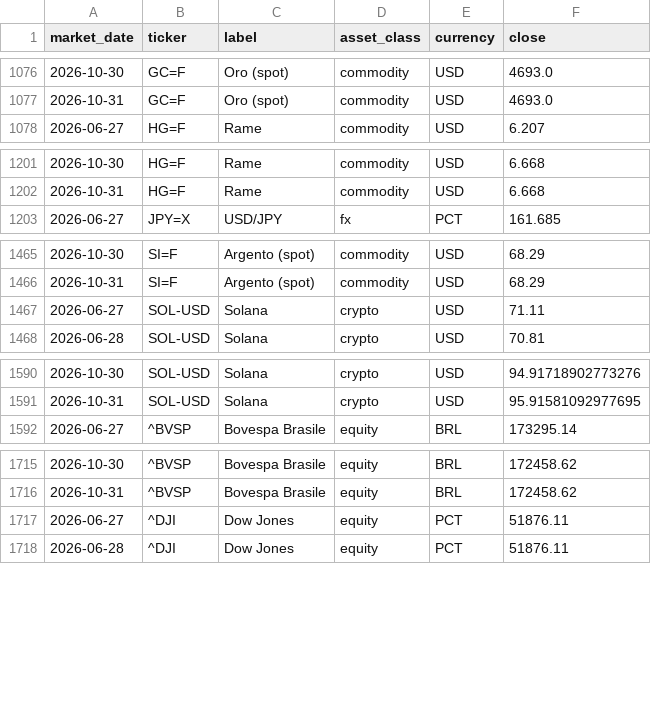
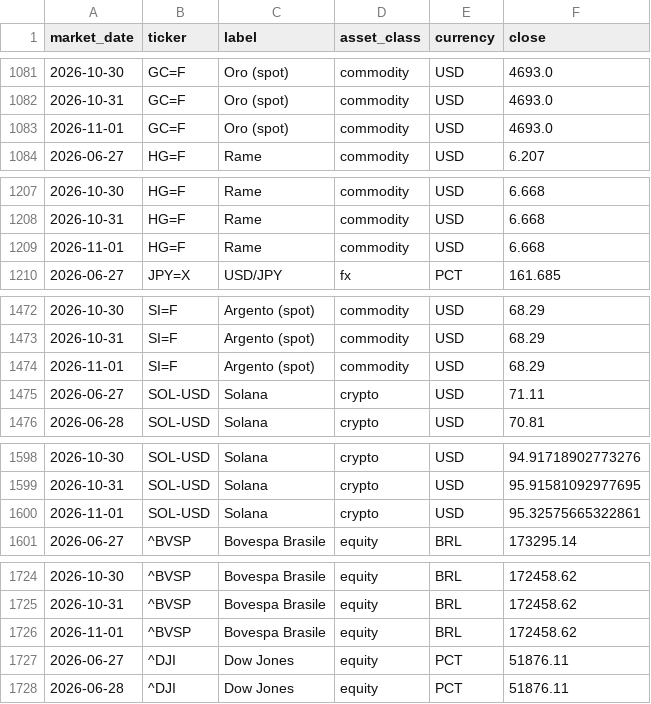
Before and after one commit to flenghij27-cb27/moneys-monitor, a CSV file: data/prices_daily.csv, drawn as a sheet; only a part is shown, gaps mark what is left out; the diff covers the shown part only.

```diff
--- a/data/prices_daily.csv
+++ b/data/prices_daily.csv
@@ -1077,2 +1082,3 @@ market_date,ticker,label,asset_class,currency,close
 2026-10-31,GC=F,Oro (spot),commodity,USD,4693.0
+2026-11-01,GC=F,Oro (spot),commodity,USD,4693.0
 2026-06-27,HG=F,Rame,commodity,USD,6.207
@@ -1202,2 +1208,3 @@ market_date,ticker,label,asset_class,currency,close
 2026-10-31,HG=F,Rame,commodity,USD,6.668
+2026-11-01,HG=F,Rame,commodity,USD,6.668
 2026-06-27,JPY=X,USD/JPY,fx,PCT,161.685
@@ -1466,2 +1473,3 @@ market_date,ticker,label,asset_class,currency,close
 2026-10-31,SI=F,Argento (spot),commodity,USD,68.29
+2026-11-01,SI=F,Argento (spot),commodity,USD,68.29
 2026-06-27,SOL-USD,Solana,crypto,USD,71.11
@@ -1591,2 +1599,3 @@ market_date,ticker,label,asset_class,currency,close
 2026-10-31,SOL-USD,Solana,crypto,USD,95.91581092977695
+2026-11-01,SOL-USD,Solana,crypto,USD,95.32575665322861
 2026-06-27,^BVSP,Bovespa Brasile,equity,BRL,173295.14
@@ -1716,2 +1725,3 @@ market_date,ticker,label,asset_class,currency,close
 2026-10-31,^BVSP,Bovespa Brasile,equity,BRL,172458.62
+2026-11-01,^BVSP,Bovespa Brasile,equity,BRL,172458.62
 2026-06-27,^DJI,Dow Jones,equity,PCT,51876.11
```
Also changed, not shown: 12 added rows elsewhere in this file, data/prices.csv, 6 other files.
